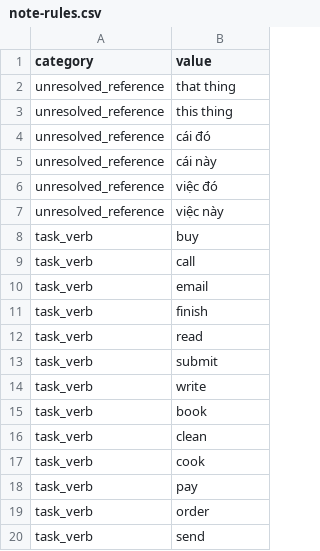
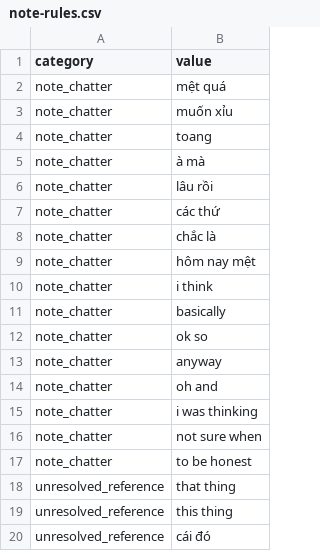
Before and after one commit to 02bbits/Agendal, a CSV file: backend/resources/notes/note-rules.csv, drawn as a sheet; only a part is shown; the shorter side is filled out with more unchanged rows.

Commit message:
feat(notes): send chatty notes to the language model whole (Refs #37, IM-38)
A rambling note ("hôm nay mệt quá… à mà mai nộp báo cáo SQL…") split into
fragments the rules read confidently, so complaints became tasks and the
model only saw a few pieces without their neighbours.

- note_chatter vocabulary (note-rules.csv): an item with it is low
  confidence, and a note with it sends every item to the model, in order.
- Prompt note-plan-v7: read the items as one note, join related pieces into
  one task and skip the pieces it absorbed, skip complaints and chatter, clean
  fillers from titles; a vague time is not unclear.
- Gemini gets the schema without length, range, pattern and format bounds
  (it rejects a long note's schema as too many states); the full schema still
  checks the answer.
- One retry when the provider answers 429 or 503.

```diff
--- a/backend/resources/notes/note-rules.csv
+++ b/backend/resources/notes/note-rules.csv
@@ -1,2 +1,18 @@
 category,value
+note_chatter,mệt quá
+note_chatter,muốn xỉu
+note_chatter,toang
+note_chatter,à mà
+note_chatter,lâu rồi
+note_chatter,các thứ
+note_chatter,chắc là
+note_chatter,hôm nay mệt
+note_chatter,i think
+note_chatter,basically
+note_chatter,ok so
+note_chatter,anyway
+note_chatter,oh and
+note_chatter,i was thinking
+note_chatter,not sure when
+note_chatter,to be honest
 unresolved_reference,that thing
```
Also changed, not shown: 9 other files.
